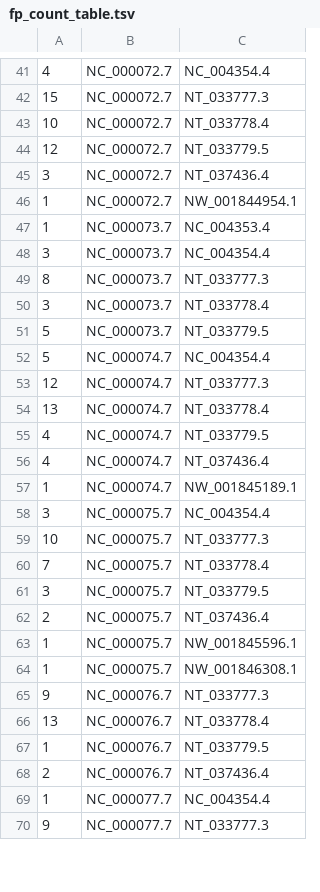
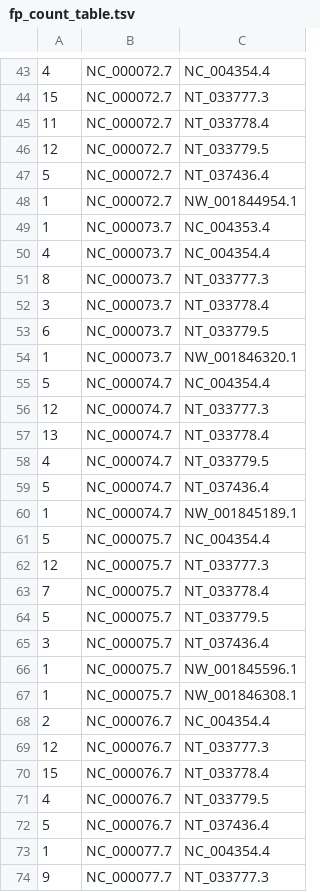
Before and after one commit to eaasna/sliding-window-testset, a TSV file: work-python/missed-matches/m10_last_vs_stellar_l50_e2/fp_count_table.tsv, drawn as a sheet; only a part is shown, gaps mark what is left out; the diff covers the shown part only.

```diff
--- a/work-python/missed-matches/m10_last_vs_stellar_l50_e2/fp_count_table.tsv
+++ b/work-python/missed-matches/m10_last_vs_stellar_l50_e2/fp_count_table.tsv
@@ -42,11 +44,12 @@
 15	NC_000072.7	NT_033777.3
-10	NC_000072.7	NT_033778.4
+11	NC_000072.7	NT_033778.4
 12	NC_000072.7	NT_033779.5
-3	NC_000072.7	NT_037436.4
+5	NC_000072.7	NT_037436.4
 1	NC_000072.7	NW_001844954.1
 1	NC_000073.7	NC_004353.4
-3	NC_000073.7	NC_004354.4
+4	NC_000073.7	NC_004354.4
 8	NC_000073.7	NT_033777.3
 3	NC_000073.7	NT_033778.4
-5	NC_000073.7	NT_033779.5
+6	NC_000073.7	NT_033779.5
+1	NC_000073.7	NW_001846320.1
 5	NC_000074.7	NC_004354.4
@@ -55,15 +58,16 @@
 4	NC_000074.7	NT_033779.5
-4	NC_000074.7	NT_037436.4
+5	NC_000074.7	NT_037436.4
 1	NC_000074.7	NW_001845189.1
-3	NC_000075.7	NC_004354.4
-10	NC_000075.7	NT_033777.3
+5	NC_000075.7	NC_004354.4
+12	NC_000075.7	NT_033777.3
 7	NC_000075.7	NT_033778.4
-3	NC_000075.7	NT_033779.5
-2	NC_000075.7	NT_037436.4
+5	NC_000075.7	NT_033779.5
+3	NC_000075.7	NT_037436.4
 1	NC_000075.7	NW_001845596.1
 1	NC_000075.7	NW_001846308.1
-9	NC_000076.7	NT_033777.3
-13	NC_000076.7	NT_033778.4
-1	NC_000076.7	NT_033779.5
-2	NC_000076.7	NT_037436.4
+2	NC_000076.7	NC_004354.4
+12	NC_000076.7	NT_033777.3
+15	NC_000076.7	NT_033778.4
+4	NC_000076.7	NT_033779.5
+5	NC_000076.7	NT_037436.4
 1	NC_000077.7	NC_004354.4
```
Also changed, not shown: 8 added rows, 3 removed rows and 25 edited cells elsewhere in this file, work-python/missed-matches/m100_last_vs_stellar_l50_e2/fp_count_table.tsv, 1 other file.
